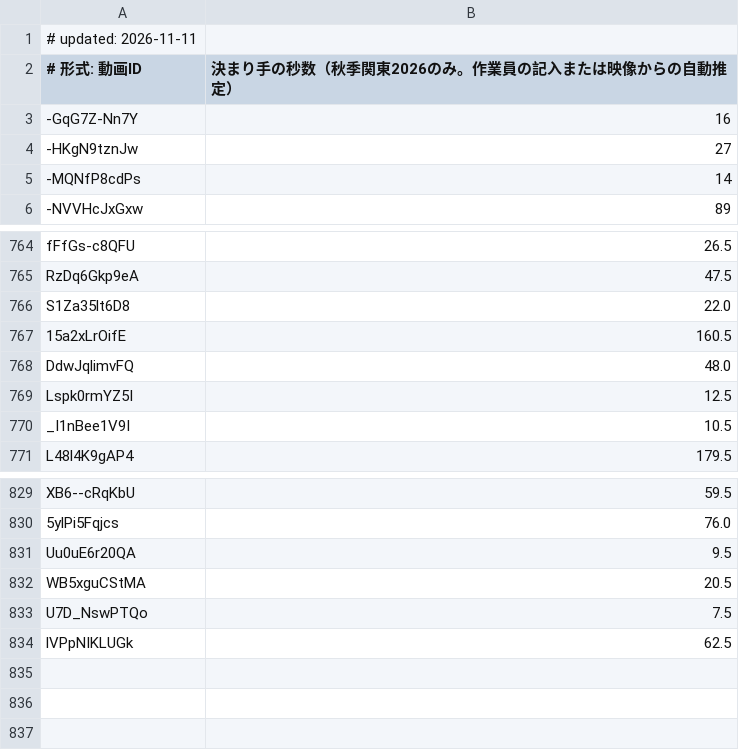
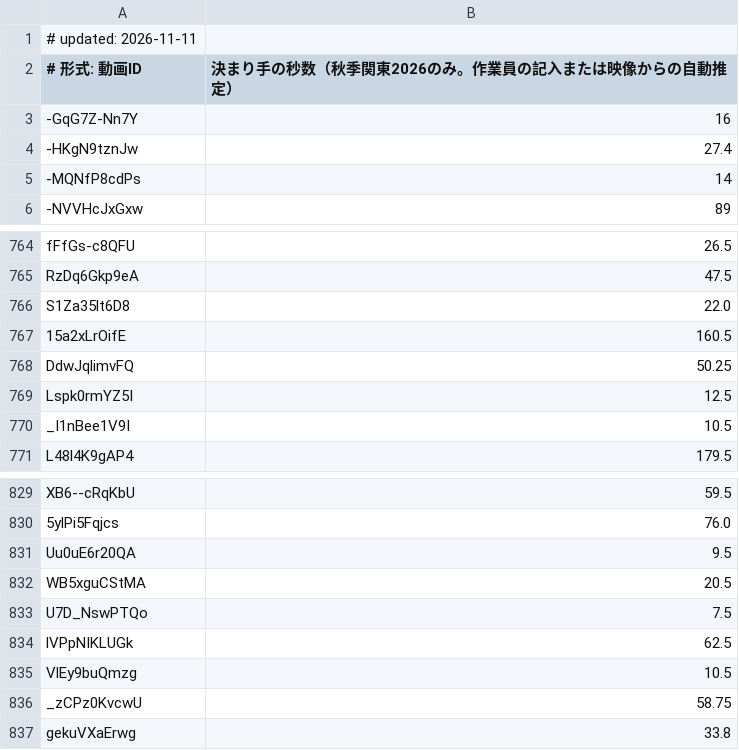
Before and after one commit to sportschanbaragakuseirenmei/member-video-list, a TSV file: data/strike.tsv, drawn as a sheet; only a part is shown, gaps mark what is left out.

```diff
--- a/data/strike.tsv
+++ b/data/strike.tsv
@@ -3,3 +3,3 @@
 -GqG7Z-Nn7Y	16
--HKgN9tznJw	27
+-HKgN9tznJw	27.4
 -MQNfP8cdPs	14
@@ -767,3 +767,3 @@ S1Za35lt6D8	22.0
 15a2xLrOifE	160.5
-DdwJqlimvFQ	48.0
+DdwJqlimvFQ	50.25
 Lspk0rmYZ5I	12.5
@@ -834 +834,4 @@ U7D_NswPTQo	7.5
 lVPpNIKLUGk	62.5
+VlEy9buQmzg	10.5
+_zCPz0KvcwU	58.75
+gekuVXaErwg	33.8
```
